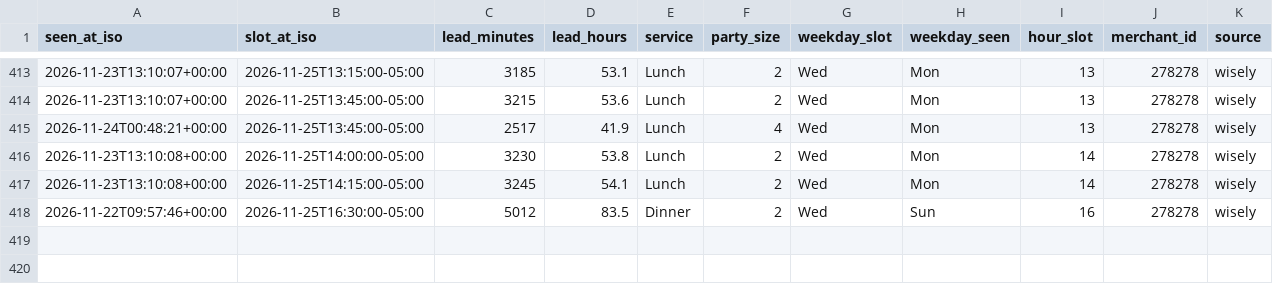
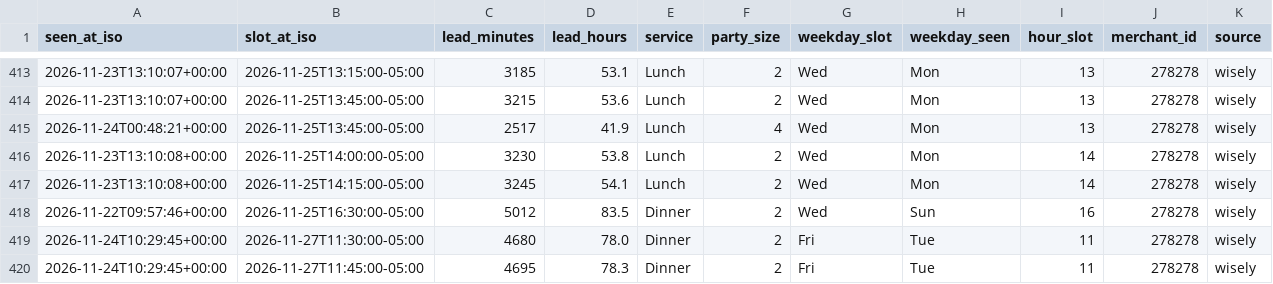
Before and after one commit to jacobschulman/stonewatch, a CSV file: data/availability/2026-11.csv, drawn as a sheet; only a part is shown, gaps mark what is left out; the diff names each change by its address in the sheet, - before the commit and + after, or states it on an @@ line.

```diff
--- a/data/availability/2026-11.csv
+++ b/data/availability/2026-11.csv
+row 419: 2026-11-24T10:29:45+00:00 | 2026-11-27T11:30:00-05:00 | 4680 | 78.0 | Dinner | 2 | Fri | Tue | 11 | 278278 | wisely
+row 420: 2026-11-24T10:29:45+00:00 | 2026-11-27T11:45:00-05:00 | 4695 | 78.3 | Dinner | 2 | Fri | Tue | 11 | 278278 | wisely
```
Also changed, not shown: 2 other files.
